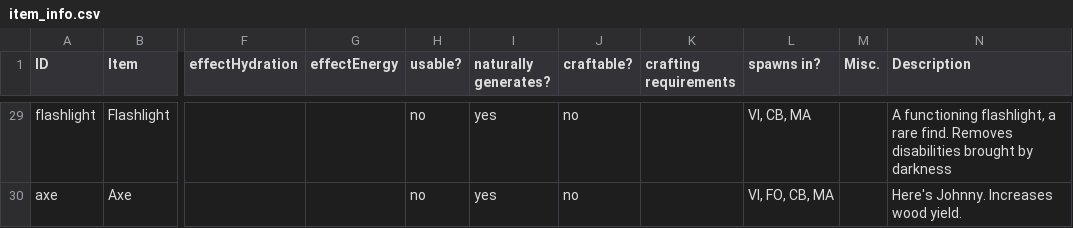
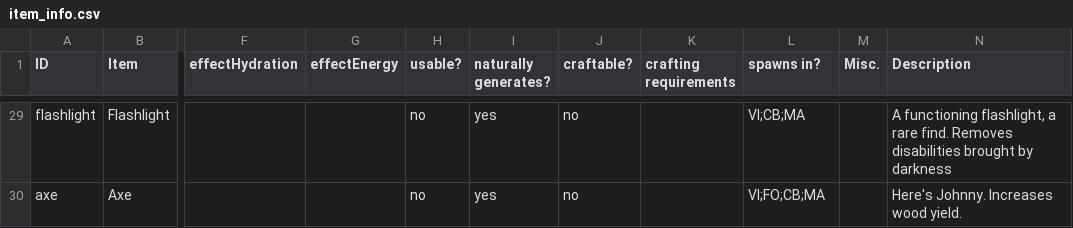
Before and after one commit to makodaa/abandoned-game, a CSV file: assets/csv/item_info.csv, drawn as a sheet; only a part is shown, gaps mark what is left out; the diff covers the shown part only; the diff names each change by its address in the sheet, - before the commit and + after, or states it on an @@ line.

```diff
--- a/assets/csv/item_info.csv
+++ b/assets/csv/item_info.csv
-L29 (spawns in?): VI, CB, MA
+L29 (spawns in?): VI;CB;MA
-L30 (spawns in?): VI, FO, CB, MA
+L30 (spawns in?): VI;FO;CB;MA
```
Also changed, not shown: 28 edited cells elsewhere in this file, 11 other files.
